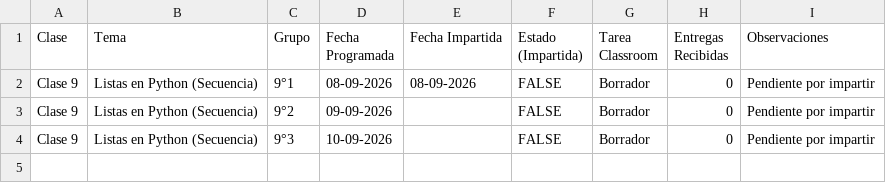
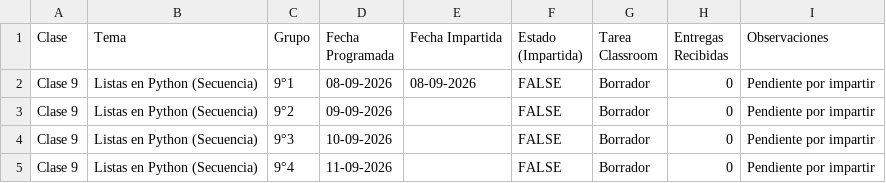
Before and after one commit to avillarrealc/2026, a CSV file: Grado 9/Clase 9 08-09-2026 Listas en Python/Control de Grupos - Clase 9 (08-09-2026).csv, drawn as a sheet; the diff names each change by its address in the sheet, - before the commit and + after, or states it on an @@ line.

Commit message:
feat(control-docente): actualizar distribucion de grupos (9°: 4, 10°: 4, 11°: 3) y limpiar clases de grado 10

```diff
--- a/Grado 9/Clase 9 08-09-2026 Listas en Python/Control de Grupos - Clase 9 (08-09-2026).csv
+++ b/Grado 9/Clase 9 08-09-2026 Listas en Python/Control de Grupos - Clase 9 (08-09-2026).csv
+row 5: Clase 9 | Listas en Python (Secuencia) | 9°4 | 11-09-2026 |  | FALSE | Borrador | 0 | Pendiente por impartir
```
Also changed, not shown: 5 other files.
